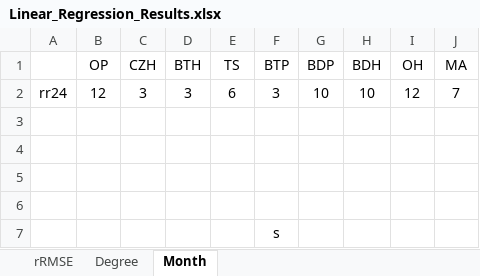
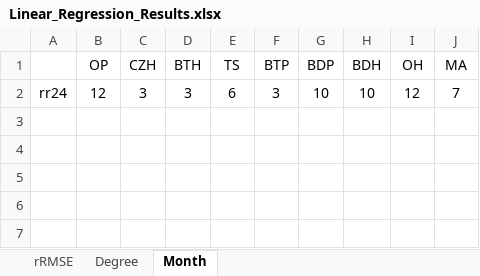
Before and after one commit to hyperplanning/HCYPPD, an Excel workbook: notebooks/Linear_Regression_Results.xlsx, sheet Month, drawn as a sheet; values as stored, in another font and other column widths than the file's, no borders; the diff names each change by its address in the sheet, - before the commit and + after, or states it on an @@ line.

```diff
--- a/notebooks/Linear_Regression_Results.xlsx (sheet Month)
+++ b/notebooks/Linear_Regression_Results.xlsx (sheet Month)
-row 3: (empty)
-row 4: (empty)
-row 5: (empty)
-row 6: (empty)
-row 7:  |  |  |  |  | s
```
Also changed, not shown: sheet rRMSE, sheet Degree.
